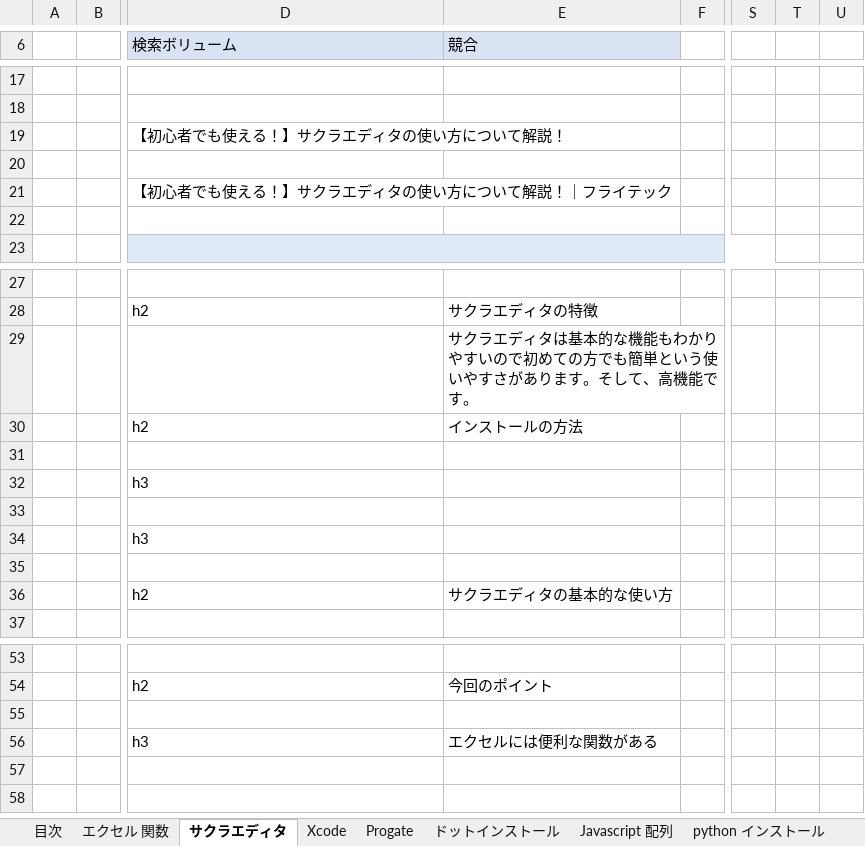
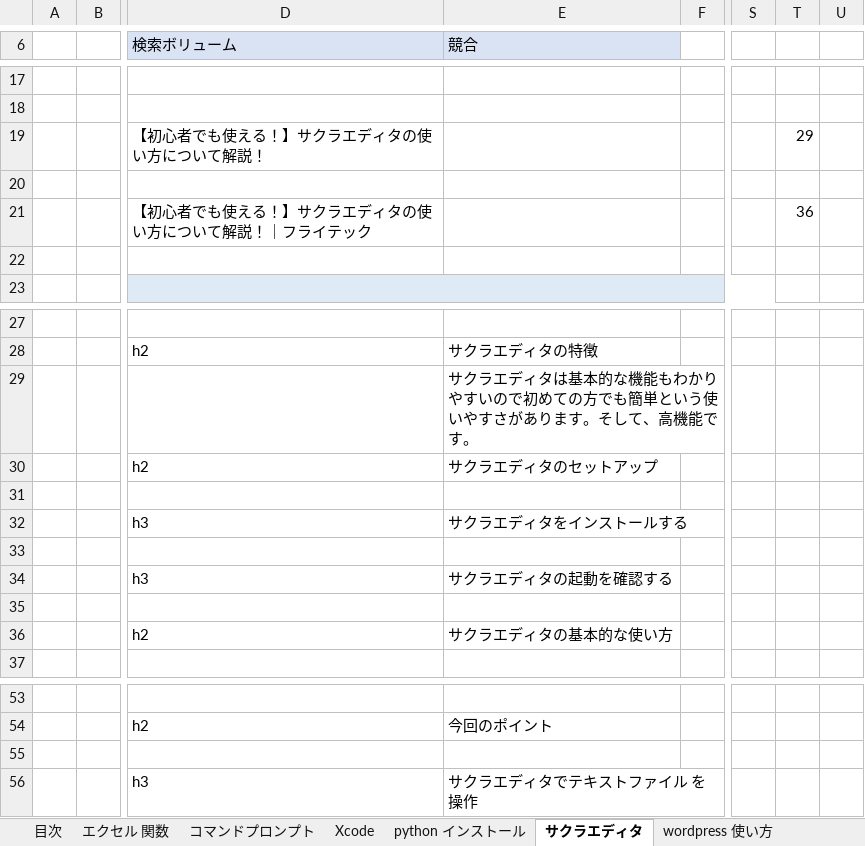
Before and after one commit to soshi16/demo2, an Excel workbook: 記事設計/SearchVol設計書_no1.xlsx, sheet サクラエディタ, drawn as a sheet; only a part is shown, gaps mark what is left out; values as stored, in another font and other column widths than the file's, no borders; the diff names each change by its address in the sheet, - before the commit and + after, or states it on an @@ line.

```diff
--- a/記事設計/SearchVol設計書_no1.xlsx (sheet サクラエディタ)
+++ b/記事設計/SearchVol設計書_no1.xlsx (sheet サクラエディタ)
+sheet tab: wordpress 使い方
@@ sheet tab order changed: 目次 | エクセル 関数 | コマンドプロンプト | Xcode | python インストール | サクラエディタ | wordpress 使い方 @@
-T19: (empty)
+T19: 29
-T21: (empty)
+T21: 36
-E30 (競合): インストールの方法
+E30 (競合): サクラエディタのセットアップ
-E32 (競合): (empty)
+E32 (競合): サクラエディタをインストールする
-E34 (競合): (empty)
+E34 (競合): サクラエディタの起動を確認する
-E56 (競合): エクセルには便利な関数がある
+E56 (競合): サクラエディタでテキストファイル を操作
```
Also changed, not shown: sheet エクセル 関数, sheet phpmyadmin, sheet 目次, sheet python インストール, sheet Xcode, sheet コマンドプロンプト, 1 more sheet, other sheet tabs, 1 other file.
